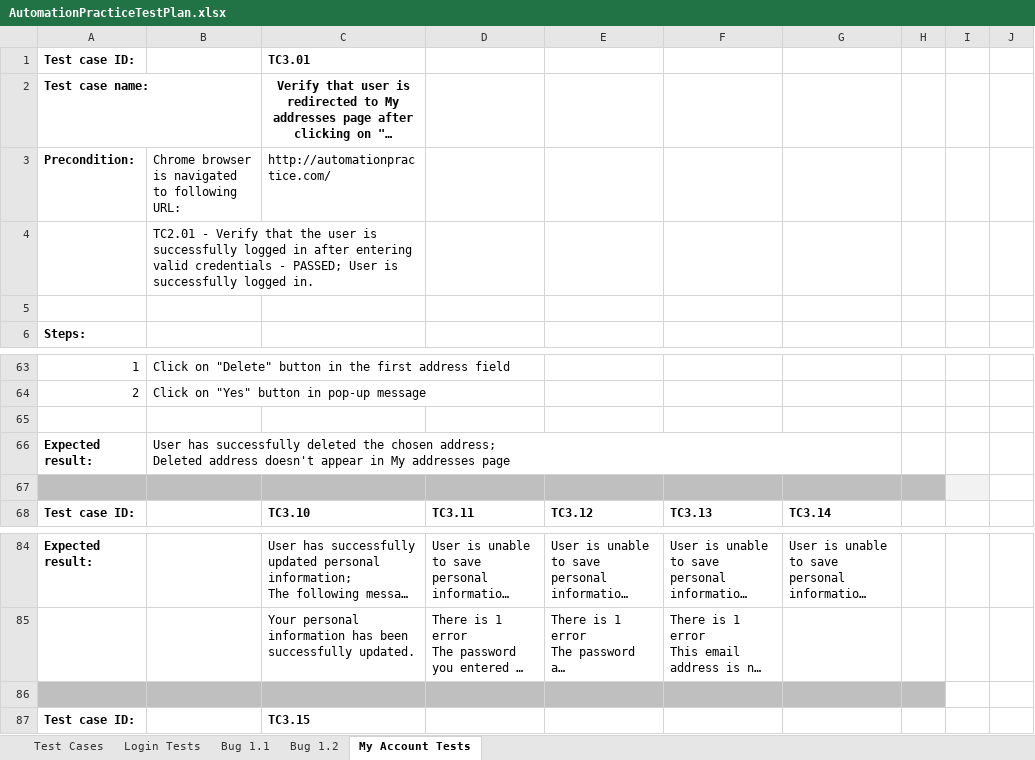
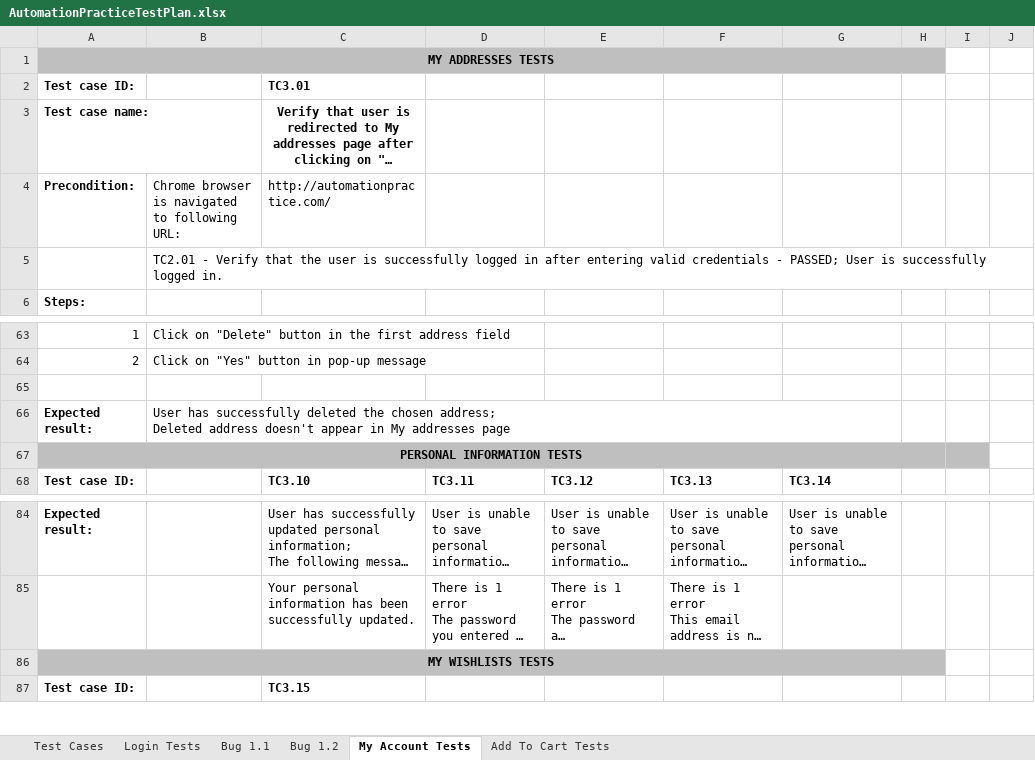
Before and after one commit to alakicc/SeleniumRepo, an Excel workbook: data/AutomationPracticeTestPlan.xlsx, sheet My Account Tests, drawn as a sheet; only a part is shown, gaps mark what is left out; long unchanged cells end in …; values as stored, in another font and other column widths than the file's, no borders; removed rows and columns are numbered as before the commit, all else as after; the diff names each change by its address in the sheet, - before the commit and + after, or states it on an @@ line.

Commit message:
Add to cart tests - update 1

```diff
--- a/data/AutomationPracticeTestPlan.xlsx (sheet My Account Tests)
+++ b/data/AutomationPracticeTestPlan.xlsx (sheet My Account Tests)
+sheet tab: Add To Cart Tests
+row 1: MY ADDRESSES TESTS
-B4:C4 merged
-row 5: (empty)
-A67: (empty)
+A67: PERSONAL INFORMATION TESTS
+A67:H67 merged
-I67 fill: #F2F2F2
+I67 fill: #BFBFBF
-A86: (empty)
+A86: MY WISHLISTS TESTS
+A86:H86 merged
```
Also changed, not shown: sheet Test Cases, 6 other files.
